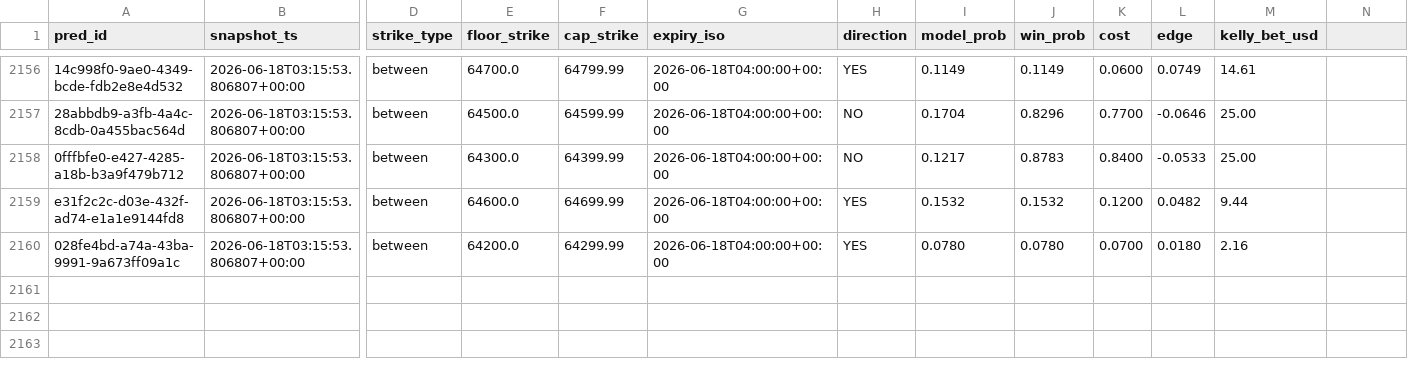
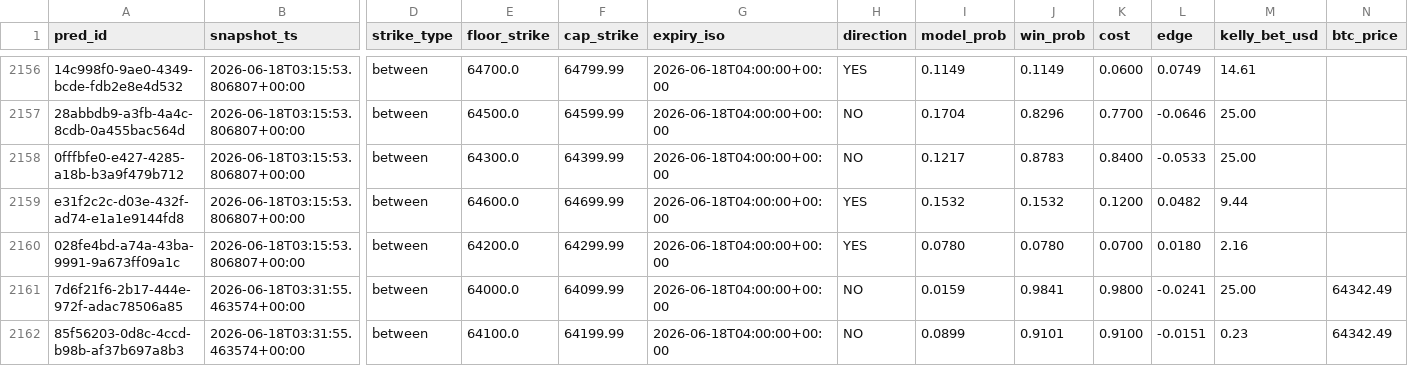
Before and after one commit to falihfaizal95/kalshi-btc, a CSV file: tracking/predictions.csv, drawn as a sheet; only a part is shown, gaps mark what is left out; rows hold the shown columns only; the diff names each change by its address in the sheet, - before the commit and + after, or states it on an @@ line.

```diff
--- a/tracking/predictions.csv
+++ b/tracking/predictions.csv
-N1: (empty)
+N1: btc_price
+row 2161: 7d6f21f6-2b17-444e-972f-adac78506a85 | 2026-06-18T03:31:55.463574+00:00 | between | 64000.0 | 64099.99 | 2026-06-18T04:00:00+00:00 | NO | 0.0159 | 0.9841 | 0.9800 | -0.0241 | 25.00 | 64342.49
+row 2162: 85f56203-0d8c-4ccd-b98b-af37b697a8b3 | 2026-06-18T03:31:55.463574+00:00 | between | 64100.0 | 64199.99 | 2026-06-18T04:00:00+00:00 | NO | 0.0899 | 0.9101 | 0.9100 | -0.0151 | 0.23 | 64342.49
```
Also changed, not shown: 5 other files.
